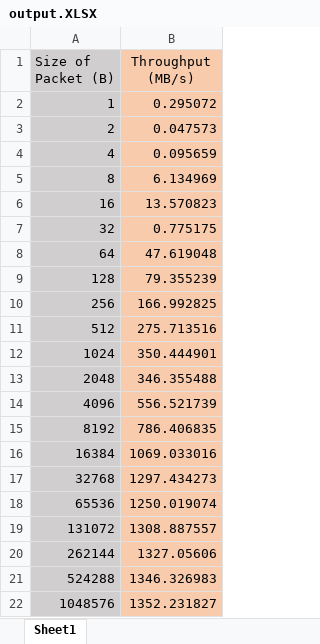
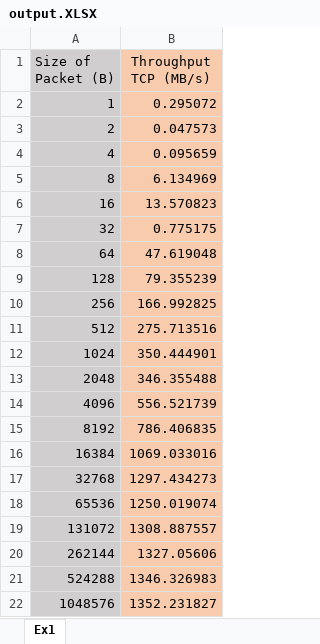
Before and after one commit to ObeyHack/Workshop_Network_ex1, an Excel workbook: output.XLSX, sheet Ex1, drawn as a sheet; values as stored, in another font and other column widths than the file's, no borders; charts and pictures not drawn; the diff names each change by its address in the sheet, - before the commit and + after, or states it on an @@ line.

Commit message:
Update output.XLSX

```diff
--- a/output.XLSX (sheet Ex1)
+++ b/output.XLSX (sheet Ex1)
-sheet tab: Sheet1
+sheet tab: Ex1
-B1: Throughput (MB/s)
+B1: Throughput TCP (MB/s)
```
Also changed, not shown: charts or pictures.
